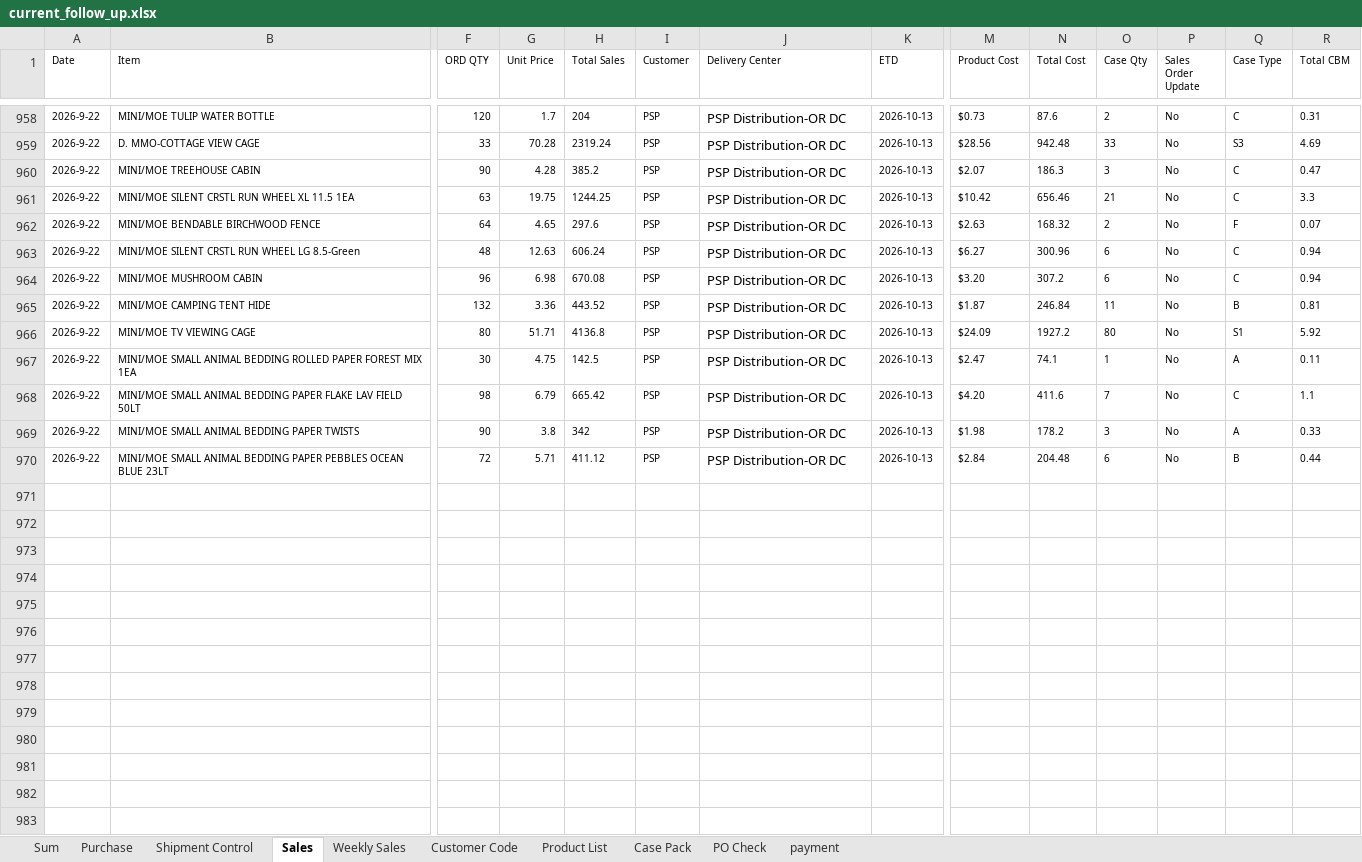
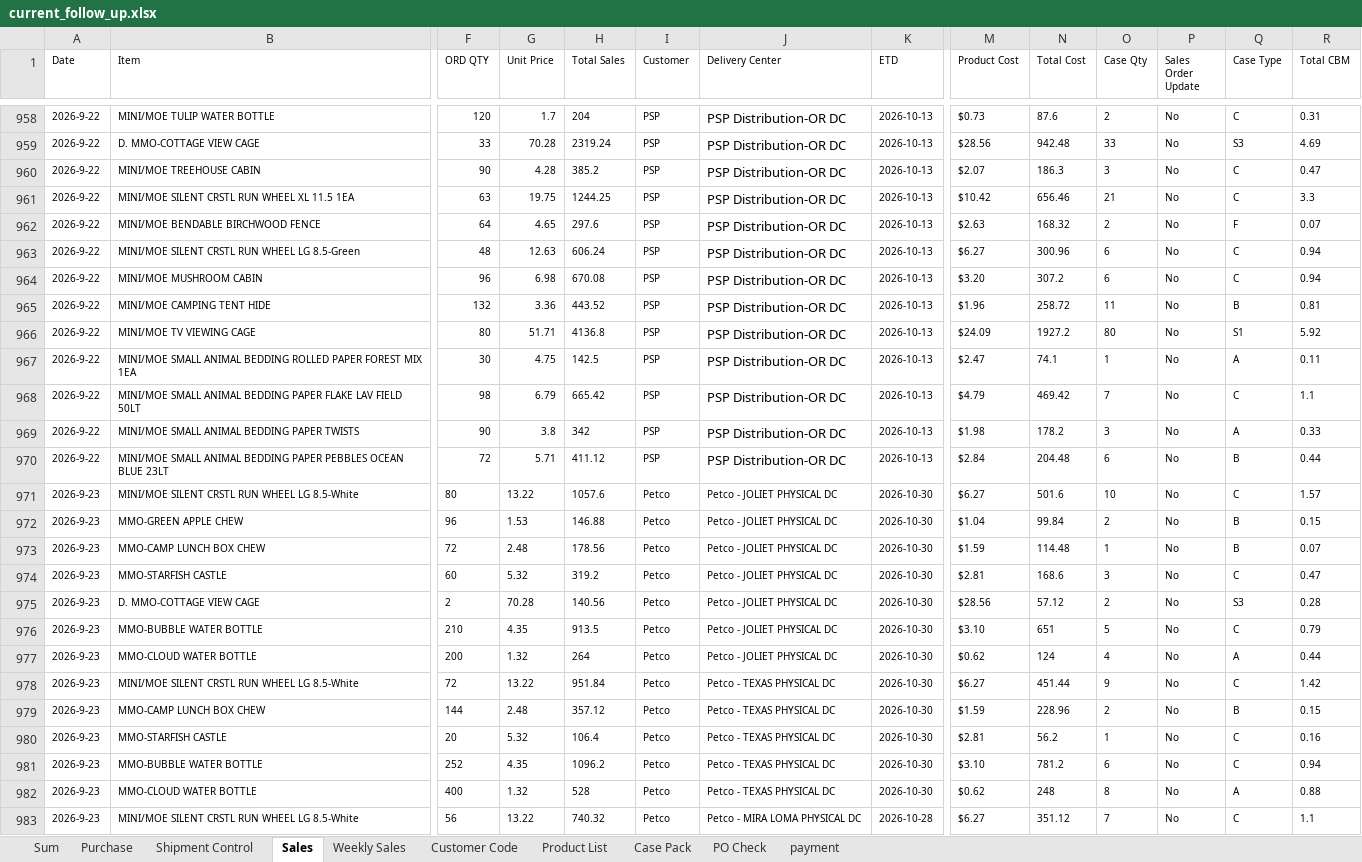
Before and after one commit to nicolechu111111-lgtm/scm-risk-dashboard, an Excel workbook: data/current_follow_up.xlsx, sheet Sales, drawn as a sheet; only a part is shown, gaps mark what is left out; values as stored, in another font and other column widths than the file's, no borders; rows hold the shown columns only; the diff covers the shown part only; the diff names each change by its address in the sheet, - before the commit and + after, or states it on an @@ line.

Commit message:
更新当前 Follow Up 数据

```diff
--- a/data/current_follow_up.xlsx (sheet Sales)
+++ b/data/current_follow_up.xlsx (sheet Sales)
-M965 (Product Cost): $1.87
+M965 (Product Cost): $1.96
-N965 (Total Cost): 246.84
+N965 (Total Cost): 258.72
-M968 (Product Cost): $4.20
+M968 (Product Cost): $4.79
-N968 (Total Cost): 411.6
+N968 (Total Cost): 469.42
+row 971: 2026-9-23 | MINI/MOE SILENT CRSTL RUN WHEEL LG 8.5-White | 80 | 13.22 | 1057.6 | Petco | Petco - JOLIET PHYSICAL DC | 2026-10-30 | $6.27 | 501.6 | 10 | No | C | 1.57
+row 972: 2026-9-23 | MMO-GREEN APPLE CHEW | 96 | 1.53 | 146.88 | Petco | Petco - JOLIET PHYSICAL DC | 2026-10-30 | $1.04 | 99.84 | 2 | No | B | 0.15
+row 973: 2026-9-23 | MMO-CAMP LUNCH BOX CHEW | 72 | 2.48 | 178.56 | Petco | Petco - JOLIET PHYSICAL DC | 2026-10-30 | $1.59 | 114.48 | 1 | No | B | 0.07
+row 974: 2026-9-23 | MMO-STARFISH CASTLE | 60 | 5.32 | 319.2 | Petco | Petco - JOLIET PHYSICAL DC | 2026-10-30 | $2.81 | 168.6 | 3 | No | C | 0.47
+row 975: 2026-9-23 | D. MMO-COTTAGE VIEW CAGE | 2 | 70.28 | 140.56 | Petco | Petco - JOLIET PHYSICAL DC | 2026-10-30 | $28.56 | 57.12 | 2 | No | S3 | 0.28
+row 976: 2026-9-23 | MMO-BUBBLE WATER BOTTLE | 210 | 4.35 | 913.5 | Petco | Petco - JOLIET PHYSICAL DC | 2026-10-30 | $3.10 | 651 | 5 | No | C | 0.79
+row 977: 2026-9-23 | MMO-CLOUD WATER BOTTLE | 200 | 1.32 | 264 | Petco | Petco - JOLIET PHYSICAL DC | 2026-10-30 | $0.62 | 124 | 4 | No | A | 0.44
+row 978: 2026-9-23 | MINI/MOE SILENT CRSTL RUN WHEEL LG 8.5-White | 72 | 13.22 | 951.84 | Petco | Petco - TEXAS PHYSICAL DC | 2026-10-30 | $6.27 | 451.44 | 9 | No | C | 1.42
+row 979: 2026-9-23 | MMO-CAMP LUNCH BOX CHEW | 144 | 2.48 | 357.12 | Petco | Petco - TEXAS PHYSICAL DC | 2026-10-30 | $1.59 | 228.96 | 2 | No | B | 0.15
+row 980: 2026-9-23 | MMO-STARFISH CASTLE | 20 | 5.32 | 106.4 | Petco | Petco - TEXAS PHYSICAL DC | 2026-10-30 | $2.81 | 56.2 | 1 | No | C | 0.16
+row 981: 2026-9-23 | MMO-BUBBLE WATER BOTTLE | 252 | 4.35 | 1096.2 | Petco | Petco - TEXAS PHYSICAL DC | 2026-10-30 | $3.10 | 781.2 | 6 | No | C | 0.94
+row 982: 2026-9-23 | MMO-CLOUD WATER BOTTLE | 400 | 1.32 | 528 | Petco | Petco - TEXAS PHYSICAL DC | 2026-10-30 | $0.62 | 248 | 8 | No | A | 0.88
+row 983: 2026-9-23 | MINI/MOE SILENT CRSTL RUN WHEEL LG 8.5-White | 56 | 13.22 | 740.32 | Petco | Petco - MIRA LOMA PHYSICAL DC | 2026-10-28 | $6.27 | 351.12 | 7 | No | C | 1.1
```
Also changed, not shown: 9 added rows and 142 edited cells elsewhere in this sheet, sheet PO Check, sheet Sum, sheet Product List, sheet Purchase, sheet Shipment Control.
